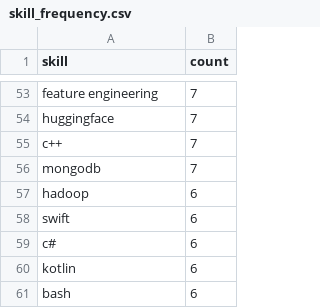
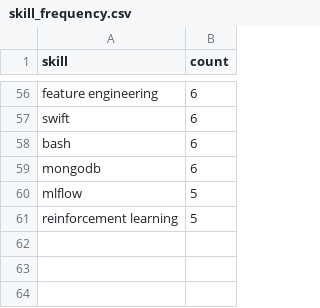
Before and after one commit to reddymohan-pro/pathfinder-job-navigator, a CSV file: data/skill_frequency.csv, drawn as a sheet; only a part is shown, gaps mark what is left out; removed rows and columns are numbered as before the commit, all else as after; the diff covers the shown part only; the diff names each change by its address in the sheet, - before the commit and + after, or states it on an @@ line.

```diff
--- a/data/skill_frequency.csv
+++ b/data/skill_frequency.csv
-B56 (count): 7
+B56 (count): 6
-row 54: huggingface | 7
-row 55: c++ | 7
-row 56: mongodb | 7
-row 57: hadoop | 6
-row 59: c# | 6
-row 60: kotlin | 6
+row 59: mongodb | 6
+row 60: mlflow | 5
+row 61: reinforcement learning | 5
```
Also changed, not shown: 20 added rows, 17 removed rows and 26 edited cells elsewhere in this file, data/salary_by_skill.csv, 3 other files.
